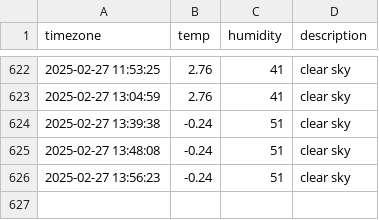
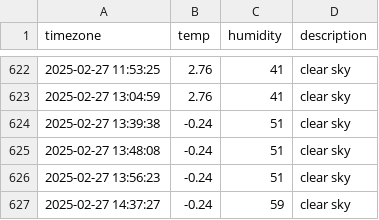
Before and after one commit to minjiKang33/seoul_weather, a CSV file: seoul_weather.csv, drawn as a sheet; only a part is shown, gaps mark what is left out.

```diff
--- a/seoul_weather.csv
+++ b/seoul_weather.csv
@@ -626 +626,2 @@ timezone,temp,humidity,description
 2025-02-27 13:56:23,-0.24,51,clear sky
+2025-02-27 14:37:27,-0.24,59,clear sky
```
